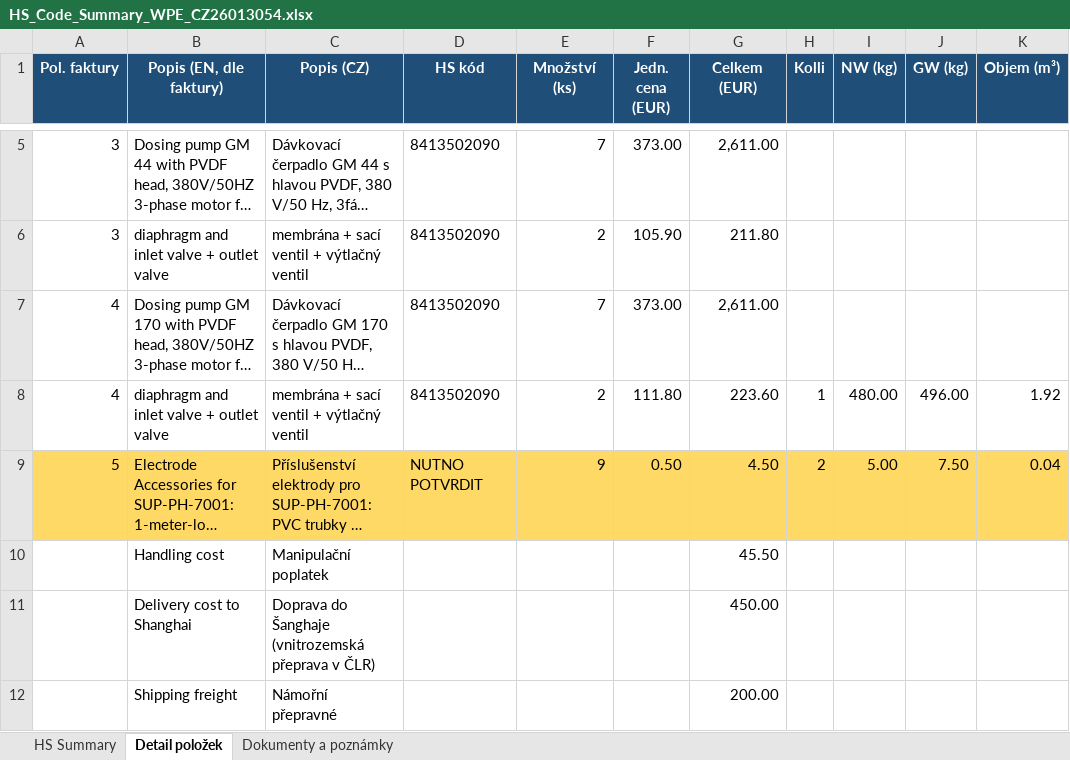
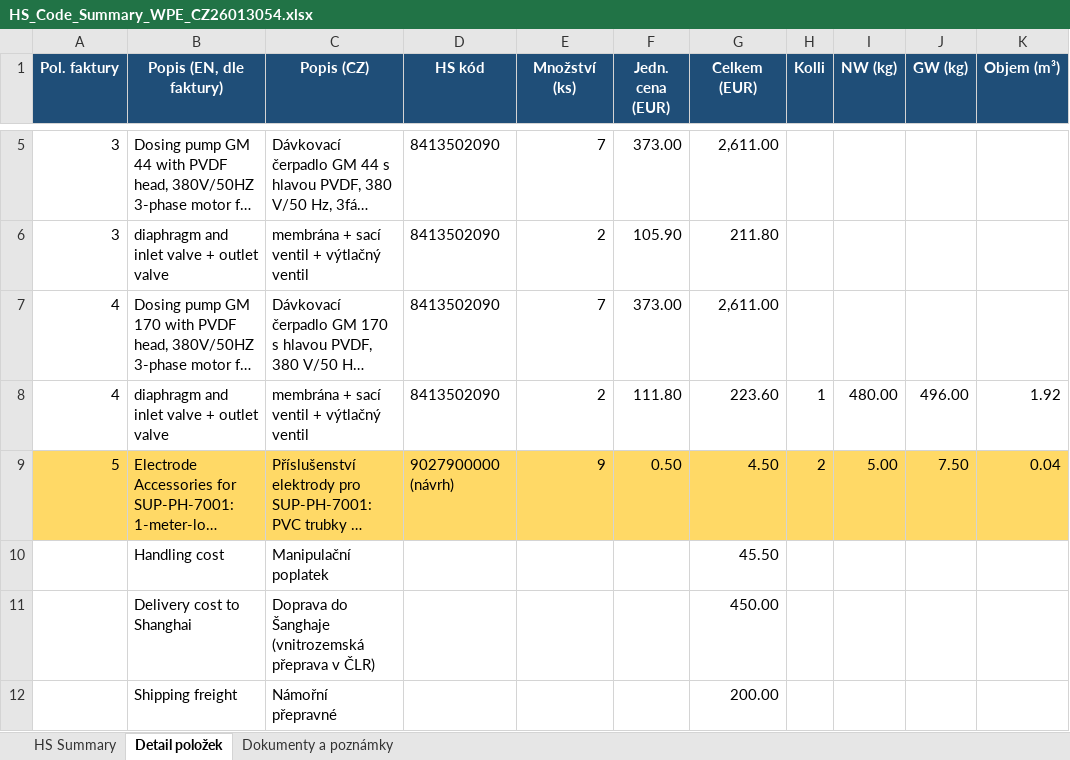
Before and after one commit to Kseni-ia/customs, an Excel workbook: output/HS_Code_Summary_WPE_CZ26013054.xlsx, sheet Detail položek, drawn as a sheet; only a part is shown, gaps mark what is left out; long unchanged cells end in …; values as stored, in another font and other column widths than the file's, no borders; the diff names each change by its address in the sheet, - before the commit and + after, or states it on an @@ line.

```diff
--- a/output/HS_Code_Summary_WPE_CZ26013054.xlsx (sheet Detail položek)
+++ b/output/HS_Code_Summary_WPE_CZ26013054.xlsx (sheet Detail položek)
-D9 (HS kód): NUTNO POTVRDIT
+D9 (HS kód): 9027900000 (návrh)
```
Also changed, not shown: sheet Dokumenty a poznámky, sheet HS Summary.
